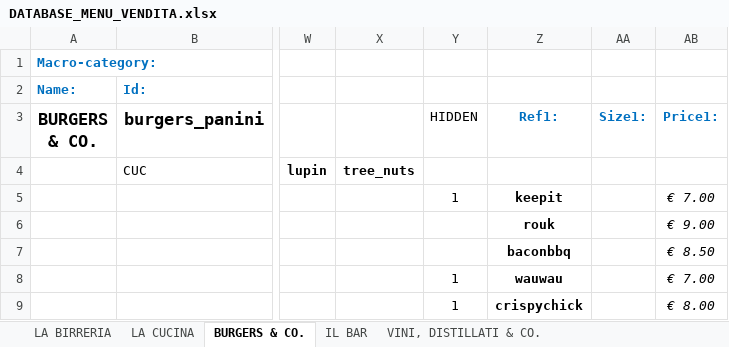
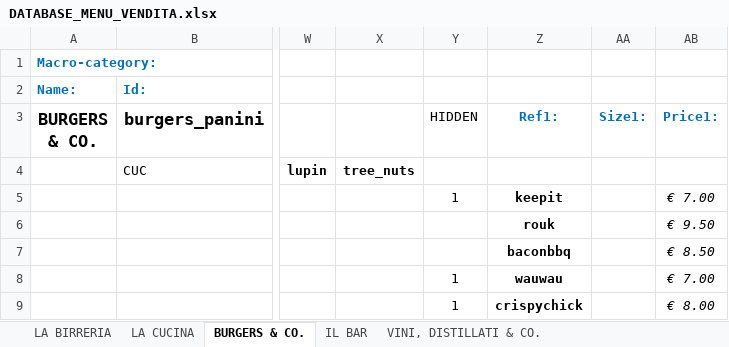
Before and after one commit to jb-pub/menu, an Excel workbook: excel/DATABASE_MENU_VENDITA.xlsx, sheet BURGERS & CO., drawn as a sheet; only a part is shown, gaps mark what is left out; values as stored, in another font and other column widths than the file's, no borders; the diff names each change by its address in the sheet, - before the commit and + after, or states it on an @@ line.

Commit message:
Update menu

```diff
--- a/excel/DATABASE_MENU_VENDITA.xlsx (sheet BURGERS & CO.)
+++ b/excel/DATABASE_MENU_VENDITA.xlsx (sheet BURGERS & CO.)
-AB6 (Price1:): € 9.00
+AB6 (Price1:): € 9.50
```
Also changed, not shown: 1 other file.
